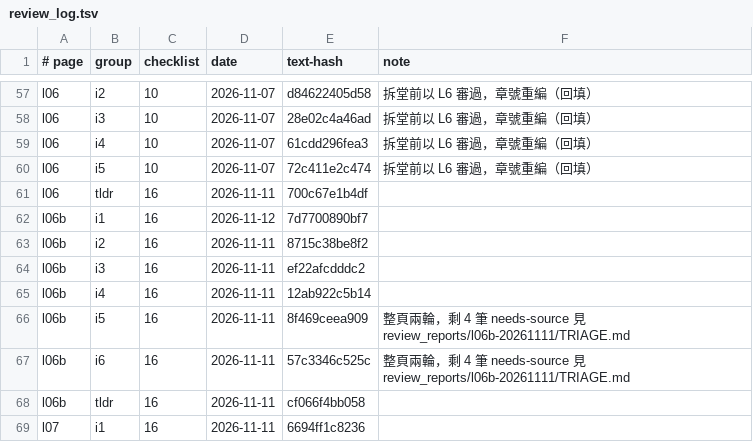
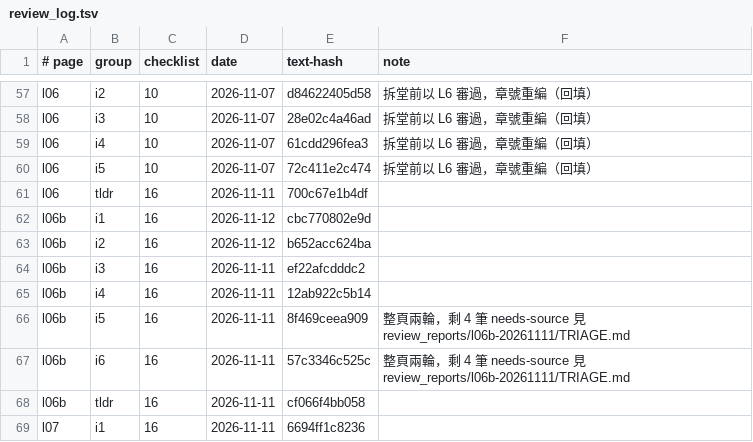
Before and after one commit to chihmingyang/cs2680, a TSV file: guide/review_log.tsv, drawn as a sheet; only a part is shown, gaps mark what is left out.

```diff
--- a/guide/review_log.tsv
+++ b/guide/review_log.tsv
@@ -61,4 +61,4 @@ l06	i5	10	2026-11-07	72c411e2c474	拆堂前以 L6 審過，章號重編（回填
 l06	tldr	16	2026-11-11	700c67e1b4df	
-l06b	i1	16	2026-11-12	7d7700890bf7	
-l06b	i2	16	2026-11-11	8715c38be8f2	
+l06b	i1	16	2026-11-12	cbc770802e9d	
+l06b	i2	16	2026-11-12	b652acc624ba	
 l06b	i3	16	2026-11-11	ef22afcdddc2	
```
Also changed, not shown: 27 other files.
